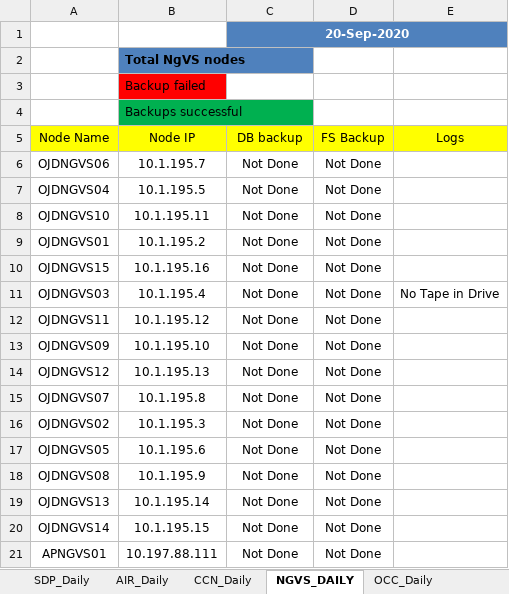
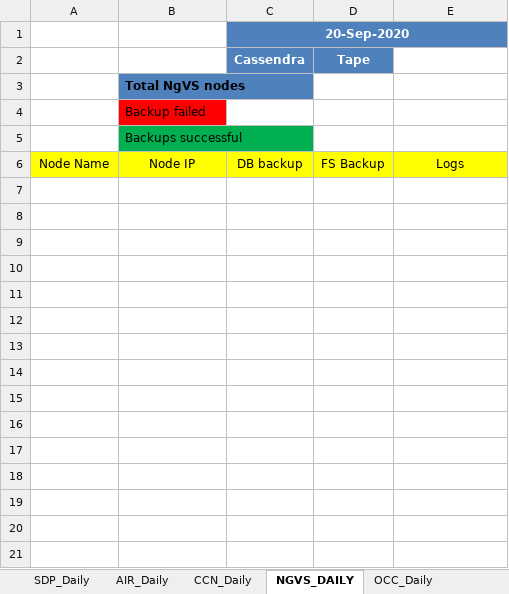
Before and after one commit to Akash90258/perl-to-python, an Excel workbook: nigeria/TEMP/MTN_Backup_Tracker_TEMP.xlsx, sheet NGVS_DAILY, drawn as a sheet; only a part is shown; values as stored, in another font and other column widths than the file's, no borders; removed rows and columns are numbered as before the commit, all else as after; the diff covers the shown part only; the diff names each change by its address in the sheet, - before the commit and + after, or states it on an @@ line.

```diff
--- a/nigeria/TEMP/MTN_Backup_Tracker_TEMP.xlsx (sheet NGVS_DAILY)
+++ b/nigeria/TEMP/MTN_Backup_Tracker_TEMP.xlsx (sheet NGVS_DAILY)
+row 2:  |  | Cassendra | Tape
-row 6: OJDNGVS06 | 10.1.195.7 | Not Done | Not Done
-row 7: OJDNGVS04 | 10.1.195.5 | Not Done | Not Done
-row 8: OJDNGVS10 | 10.1.195.11 | Not Done | Not Done
-row 9: OJDNGVS01 | 10.1.195.2 | Not Done | Not Done
-row 10: OJDNGVS15 | 10.1.195.16 | Not Done | Not Done
-row 11: OJDNGVS03 | 10.1.195.4 | Not Done | Not Done | No Tape in Drive
-row 12: OJDNGVS11 | 10.1.195.12 | Not Done | Not Done
-row 13: OJDNGVS09 | 10.1.195.10 | Not Done | Not Done
-row 14: OJDNGVS12 | 10.1.195.13 | Not Done | Not Done
-row 15: OJDNGVS07 | 10.1.195.8 | Not Done | Not Done
-row 16: OJDNGVS02 | 10.1.195.3 | Not Done | Not Done
-row 17: OJDNGVS05 | 10.1.195.6 | Not Done | Not Done
-row 18: OJDNGVS08 | 10.1.195.9 | Not Done | Not Done
-row 19: OJDNGVS13 | 10.1.195.14 | Not Done | Not Done
-row 20: OJDNGVS14 | 10.1.195.15 | Not Done | Not Done
-row 21: APNGVS01 | 10.197.88.111 | Not Done | Not Done
```
Also changed, not shown: 14 removed rows elsewhere in this sheet, sheet SDP_Geo_Redundancy_Status, sheet SDP_Daily, sheet OCC_Daily, sheet CCN_Daily, sheet AIR_Daily, sheet NGVS_Geo Redundancy_status, nigeria/TEMP/MTN_nigeria_backup_tracker_2020-11-30.xlsx, 8 other files.
